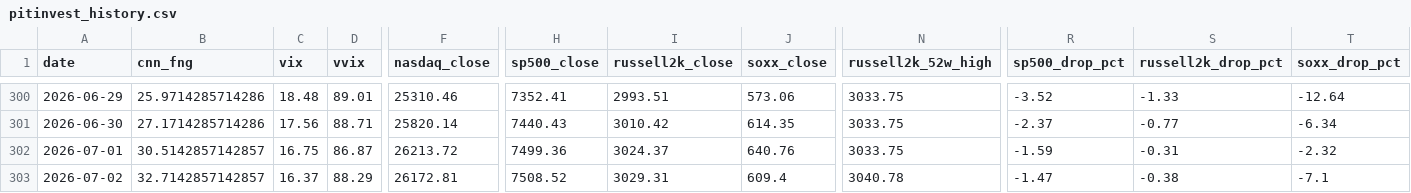
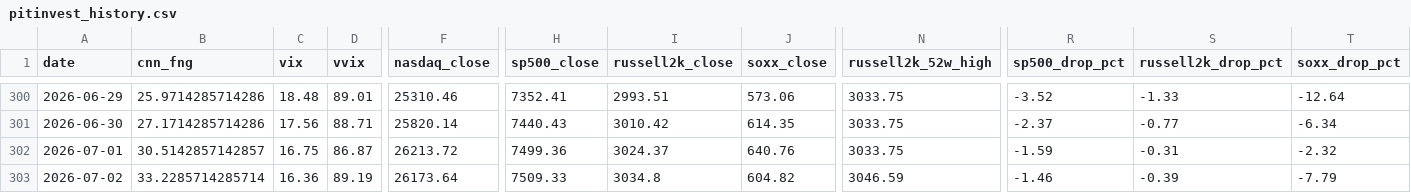
Before and after one commit to komubal-del/pitinvest-bot, a CSV file: pitinvest_history.csv, drawn as a sheet; only a part is shown, gaps mark what is left out; the diff covers the shown part only; the diff names each change by its address in the sheet, - before the commit and + after, or states it on an @@ line.

```diff
--- a/pitinvest_history.csv
+++ b/pitinvest_history.csv
-B303 (cnn_fng): 32.7142857142857
+B303 (cnn_fng): 33.2285714285714
-C303 (vix): 16.37
+C303 (vix): 16.36
-D303 (vvix): 88.29
+D303 (vvix): 89.19
-F303 (nasdaq_close): 26172.81
+F303 (nasdaq_close): 26173.64
-H303 (sp500_close): 7508.52
+H303 (sp500_close): 7509.33
-I303 (russell2k_close): 3029.31
+I303 (russell2k_close): 3034.8
-J303 (soxx_close): 609.4
+J303 (soxx_close): 604.82
-N303 (russell2k_52w_high): 3040.78
+N303 (russell2k_52w_high): 3046.59
-R303 (sp500_drop_pct): -1.47
+R303 (sp500_drop_pct): -1.46
-S303 (russell2k_drop_pct): -0.38
+S303 (russell2k_drop_pct): -0.39
-T303 (soxx_drop_pct): -7.1
+T303 (soxx_drop_pct): -7.79
```
Also changed, not shown: 6 edited cells elsewhere in this file, 2 other files.
